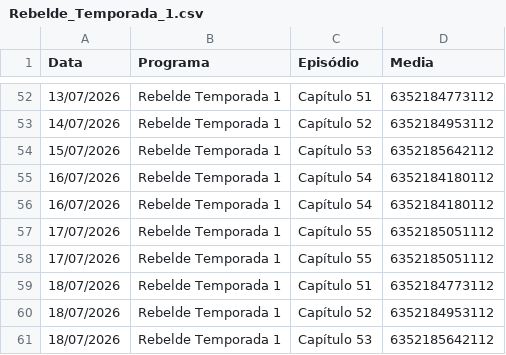
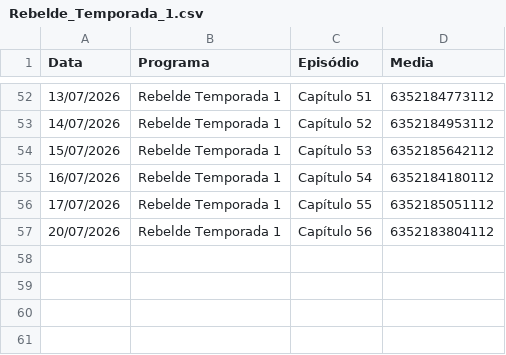
Before and after one commit to henriquerossi/Grade-SBTNovelas, a CSV file: programas/Rebelde_Temporada_1.csv, drawn as a sheet; only a part is shown, gaps mark what is left out.

```diff
--- a/programas/Rebelde_Temporada_1.csv
+++ b/programas/Rebelde_Temporada_1.csv
@@ -55,7 +55,3 @@
 16/07/2026,Rebelde Temporada 1,Capítulo 54,6352184180112
-16/07/2026,Rebelde Temporada 1,Capítulo 54,6352184180112
 17/07/2026,Rebelde Temporada 1,Capítulo 55,6352185051112
-17/07/2026,Rebelde Temporada 1,Capítulo 55,6352185051112
-18/07/2026,Rebelde Temporada 1,Capítulo 51,6352184773112
-18/07/2026,Rebelde Temporada 1,Capítulo 52,6352184953112
-18/07/2026,Rebelde Temporada 1,Capítulo 53,6352185642112
+20/07/2026,Rebelde Temporada 1,Capítulo 56,6352183804112
```
Also changed, not shown: programas/Amor_e_Ódio.csv, programas/Camaleões.csv, 5 other files.
